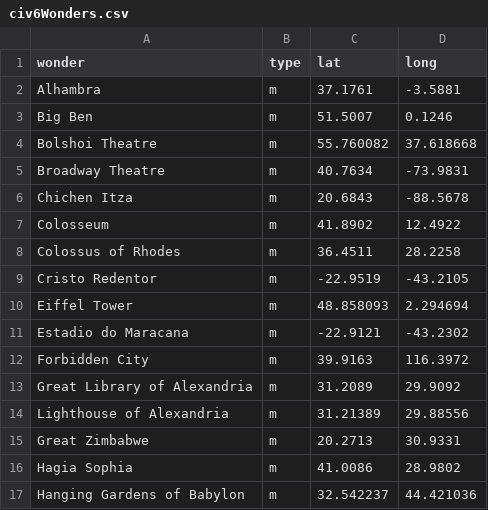
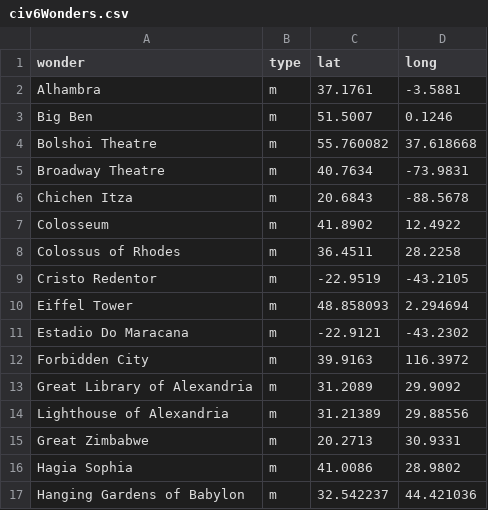
Before and after one commit to gpoudel/BucketListMap, a CSV file: civ6Wonders.csv, drawn as a sheet; only a part is shown.

Commit message:
update

```diff
--- a/civ6Wonders.csv
+++ b/civ6Wonders.csv
@@ -10,3 +10,3 @@ Cristo Redentor;m;-22.9519;-43.2105
 Eiffel Tower;m;48.858093;2.294694
-Estadio do Maracana;m;-22.9121;-43.2302
+Estadio Do Maracana;m;-22.9121;-43.2302
 Forbidden City;m;39.9163;116.3972
```
